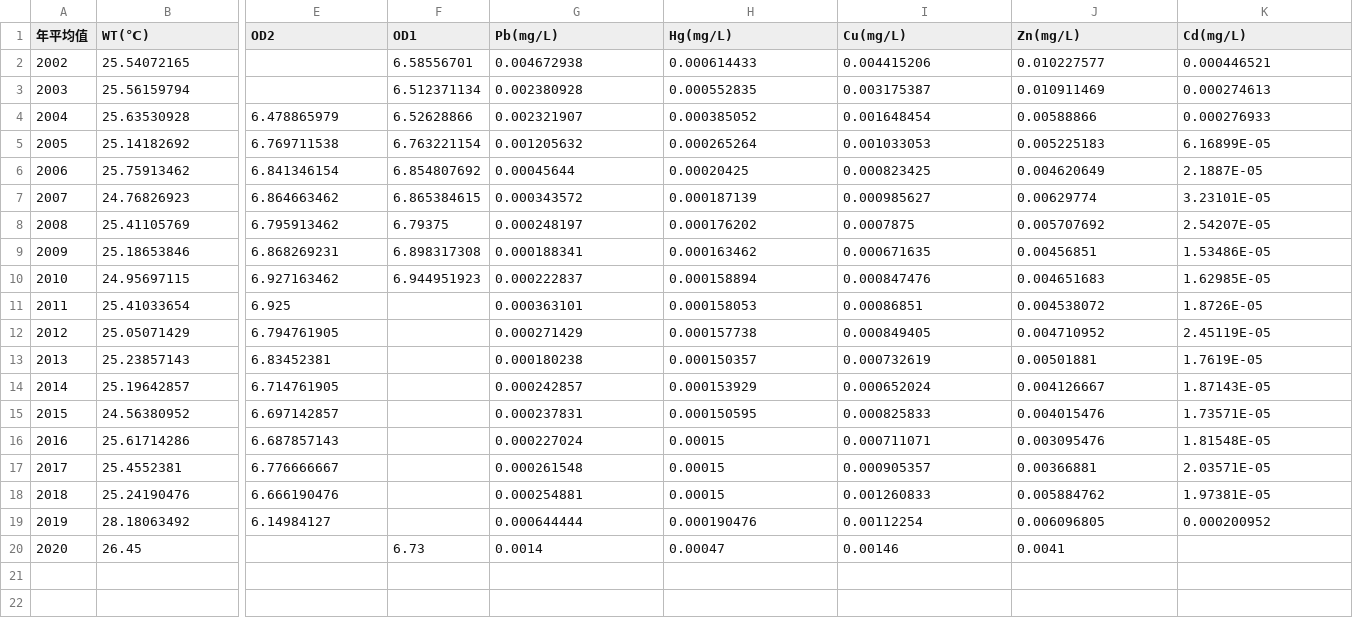
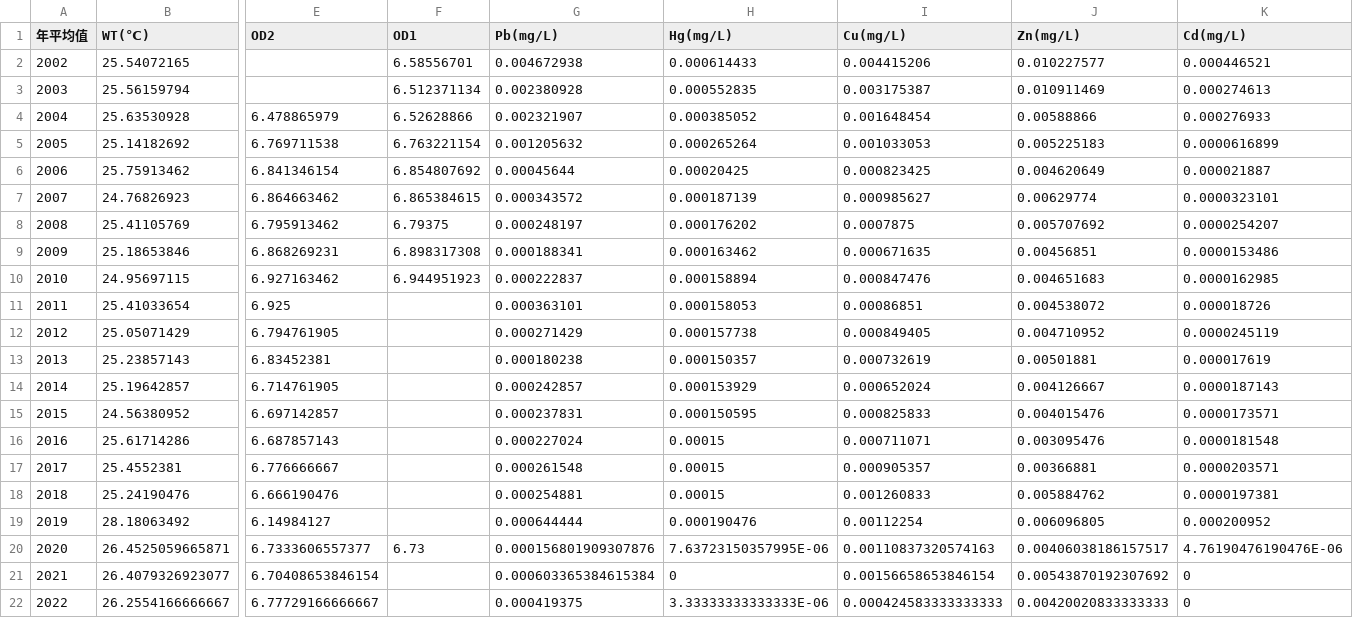
Before and after one commit to TaiBON/biodiv_indicators, a CSV file: data/processed/III.02 在海域及港口設置水質固定測站以定期長期監測水質因子的變化.csv, drawn as a sheet; only a part is shown, gaps mark what is left out; removed rows and columns are numbered as before the commit, all else as after; rows hold the shown columns only; the diff names each change by its address in the sheet, - before the commit and + after, or states it on an @@ line.

Commit message:
update indicator III.02

```diff
--- a/data/processed/III.02 在海域及港口設置水質固定測站以定期長期監測水質因子的變化.csv
+++ b/data/processed/III.02 在海域及港口設置水質固定測站以定期長期監測水質因子的變化.csv
-K5 (Cd(mg/L)): 6.16899E-05
+K5 (Cd(mg/L)): 0.0000616899
-K6 (Cd(mg/L)): 2.1887E-05
+K6 (Cd(mg/L)): 0.000021887
-K7 (Cd(mg/L)): 3.23101E-05
+K7 (Cd(mg/L)): 0.0000323101
-K8 (Cd(mg/L)): 2.54207E-05
+K8 (Cd(mg/L)): 0.0000254207
-K9 (Cd(mg/L)): 1.53486E-05
+K9 (Cd(mg/L)): 0.0000153486
-K10 (Cd(mg/L)): 1.62985E-05
+K10 (Cd(mg/L)): 0.0000162985
-K11 (Cd(mg/L)): 1.8726E-05
+K11 (Cd(mg/L)): 0.000018726
-K12 (Cd(mg/L)): 2.45119E-05
+K12 (Cd(mg/L)): 0.0000245119
-K13 (Cd(mg/L)): 1.7619E-05
+K13 (Cd(mg/L)): 0.000017619
-K14 (Cd(mg/L)): 1.87143E-05
+K14 (Cd(mg/L)): 0.0000187143
-K15 (Cd(mg/L)): 1.73571E-05
+K15 (Cd(mg/L)): 0.0000173571
-K16 (Cd(mg/L)): 1.81548E-05
+K16 (Cd(mg/L)): 0.0000181548
-K17 (Cd(mg/L)): 2.03571E-05
+K17 (Cd(mg/L)): 0.0000203571
-K18 (Cd(mg/L)): 1.97381E-05
+K18 (Cd(mg/L)): 0.0000197381
-row 20: 2020 | 26.45 |  | 6.73 | 0.0014 | 0.00047 | 0.00146 | 0.0041
+row 20: 2020 | 26.4525059665871 | 6.7333606557377 | 6.73 | 0.000156801909307876 | 7.63723150357995E-06 | 0.00110837320574163 | 0.00406038186157517 | 4.76190476190476E-06
+row 21: 2021 | 26.4079326923077 | 6.70408653846154 |  | 0.000603365384615384 | 0 | 0.00156658653846154 | 0.00543870192307692 | 0
+row 22: 2022 | 26.2554166666667 | 6.77729166666667 |  | 0.000419375 | 3.33333333333333E-06 | 0.000424583333333333 | 0.00420020833333333 | 0
```
